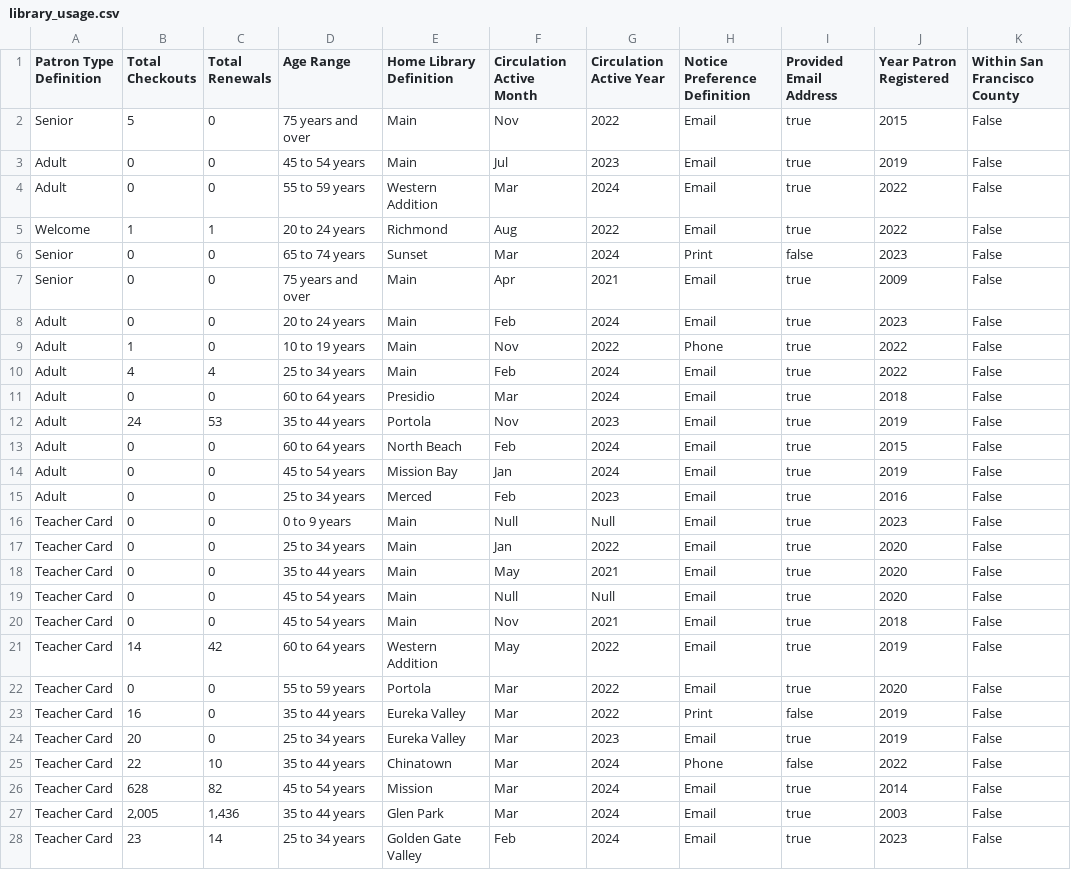
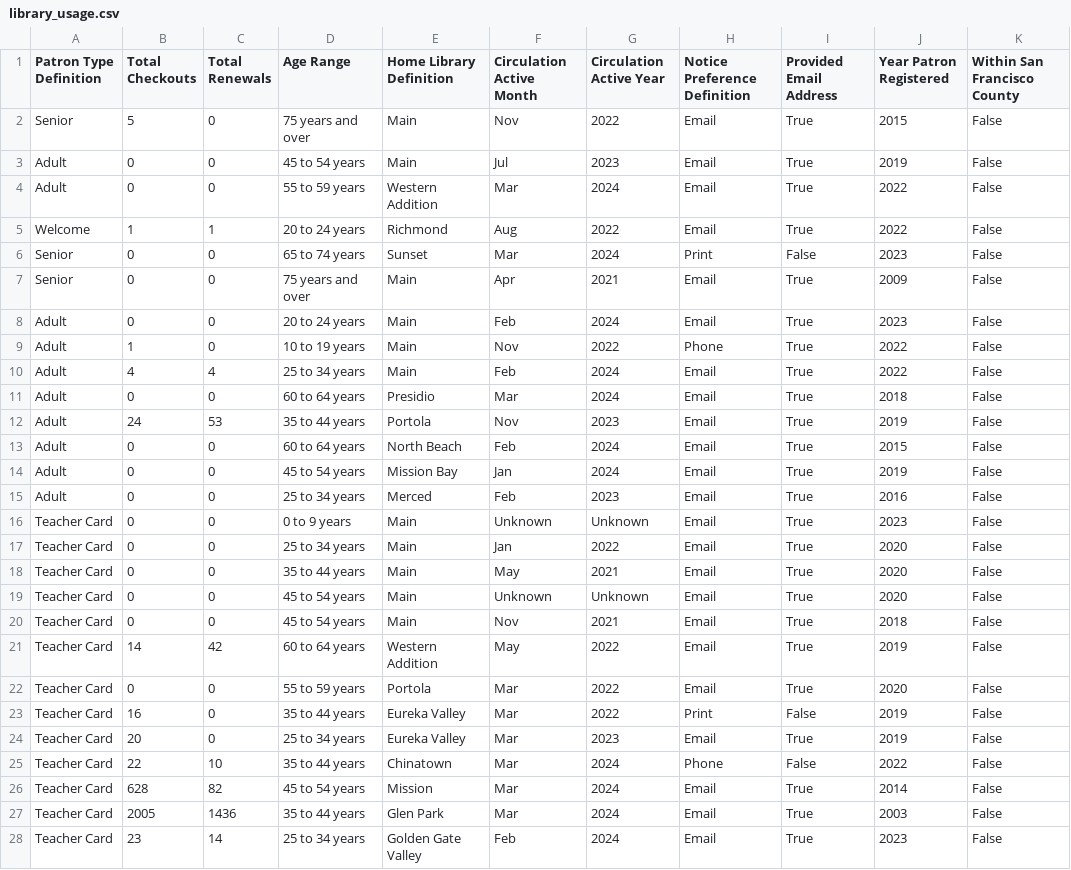
Before and after one commit to karangattu/shinygen, a CSV file: test_data_csv_files/library_usage.csv, drawn as a sheet; only a part is shown; the diff covers the shown part only.

```diff
--- a/test_data_csv_files/library_usage.csv
+++ b/test_data_csv_files/library_usage.csv
@@ -2,27 +2,27 @@
-"Senior","5","0","75 years and over","Main","Nov","2022","Email","true","2015","False"
-"Adult","0","0","45 to 54 years","Main","Jul","2023","Email","true","2019","False"
-"Adult","0","0","55 to 59 years","Western Addition","Mar","2024","Email","true","2022","False"
-"Welcome","1","1","20 to 24 years","Richmond","Aug","2022","Email","true","2022","False"
-"Senior","0","0","65 to 74 years","Sunset","Mar","2024","Print","false","2023","False"
-"Senior","0","0","75 years and over","Main","Apr","2021","Email","true","2009","False"
-"Adult","0","0","20 to 24 years","Main","Feb","2024","Email","true","2023","False"
-"Adult","1","0","10 to 19 years","Main","Nov","2022","Phone","true","2022","False"
-"Adult","4","4","25 to 34 years","Main","Feb","2024","Email","true","2022","False"
-"Adult","0","0","60 to 64 years","Presidio","Mar","2024","Email","true","2018","False"
-"Adult","24","53","35 to 44 years","Portola","Nov","2023","Email","true","2019","False"
-"Adult","0","0","60 to 64 years","North Beach","Feb","2024","Email","true","2015","False"
-"Adult","0","0","45 to 54 years","Mission Bay","Jan","2024","Email","true","2019","False"
-"Adult","0","0","25 to 34 years","Merced","Feb","2023","Email","true","2016","False"
-"Teacher Card","0","0","0 to 9 years","Main","Null","Null","Email","true","2023","False"
-"Teacher Card","0","0","25 to 34 years","Main","Jan","2022","Email","true","2020","False"
-"Teacher Card","0","0","35 to 44 years","Main","May","2021","Email","true","2020","False"
-"Teacher Card","0","0","45 to 54 years","Main","Null","Null","Email","true","2020","False"
-"Teacher Card","0","0","45 to 54 years","Main","Nov","2021","Email","true","2018","False"
-"Teacher Card","14","42","60 to 64 years","Western Addition","May","2022","Email","true","2019","False"
-"Teacher Card","0","0","55 to 59 years","Portola","Mar","2022","Email","true","2020","False"
-"Teacher Card","16","0","35 to 44 years","Eureka Valley","Mar","2022","Print","false","2019","False"
-"Teacher Card","20","0","25 to 34 years","Eureka Valley","Mar","2023","Email","true","2019","False"
-"Teacher Card","22","10","35 to 44 years","Chinatown","Mar","2024","Phone","false","2022","False"
-"Teacher Card","628","82","45 to 54 years","Mission","Mar","2024","Email","true","2014","False"
-"Teacher Card","2,005","1,436","35 to 44 years","Glen Park","Mar","2024","Email","true","2003","False"
-"Teacher Card","23","14","25 to 34 years","Golden Gate Valley","Feb","2024","Email","true","2023","False"
+Senior,5,0,75 years and over,Main,Nov,2022,Email,True,2015,False
+Adult,0,0,45 to 54 years,Main,Jul,2023,Email,True,2019,False
+Adult,0,0,55 to 59 years,Western Addition,Mar,2024,Email,True,2022,False
+Welcome,1,1,20 to 24 years,Richmond,Aug,2022,Email,True,2022,False
+Senior,0,0,65 to 74 years,Sunset,Mar,2024,Print,False,2023,False
+Senior,0,0,75 years and over,Main,Apr,2021,Email,True,2009,False
+Adult,0,0,20 to 24 years,Main,Feb,2024,Email,True,2023,False
+Adult,1,0,10 to 19 years,Main,Nov,2022,Phone,True,2022,False
+Adult,4,4,25 to 34 years,Main,Feb,2024,Email,True,2022,False
+Adult,0,0,60 to 64 years,Presidio,Mar,2024,Email,True,2018,False
+Adult,24,53,35 to 44 years,Portola,Nov,2023,Email,True,2019,False
+Adult,0,0,60 to 64 years,North Beach,Feb,2024,Email,True,2015,False
+Adult,0,0,45 to 54 years,Mission Bay,Jan,2024,Email,True,2019,False
+Adult,0,0,25 to 34 years,Merced,Feb,2023,Email,True,2016,False
+Teacher Card,0,0,0 to 9 years,Main,Unknown,Unknown,Email,True,2023,False
+Teacher Card,0,0,25 to 34 years,Main,Jan,2022,Email,True,2020,False
+Teacher Card,0,0,35 to 44 years,Main,May,2021,Email,True,2020,False
+Teacher Card,0,0,45 to 54 years,Main,Unknown,Unknown,Email,True,2020,False
+Teacher Card,0,0,45 to 54 years,Main,Nov,2021,Email,True,2018,False
+Teacher Card,14,42,60 to 64 years,Western Addition,May,2022,Email,True,2019,False
+Teacher Card,0,0,55 to 59 years,Portola,Mar,2022,Email,True,2020,False
+Teacher Card,16,0,35 to 44 years,Eureka Valley,Mar,2022,Print,False,2019,False
+Teacher Card,20,0,25 to 34 years,Eureka Valley,Mar,2023,Email,True,2019,False
+Teacher Card,22,10,35 to 44 years,Chinatown,Mar,2024,Phone,False,2022,False
+Teacher Card,628,82,45 to 54 years,Mission,Mar,2024,Email,True,2014,False
+Teacher Card,2005,1436,35 to 44 years,Glen Park,Mar,2024,Email,True,2003,False
+Teacher Card,23,14,25 to 34 years,Golden Gate Valley,Feb,2024,Email,True,2023,False
```
Also changed, not shown: 15 edited cells elsewhere in this file, test_data_csv_files/air_quality.csv, test_data_csv_files/airbnb-asheville-short.csv, 5 other files.
